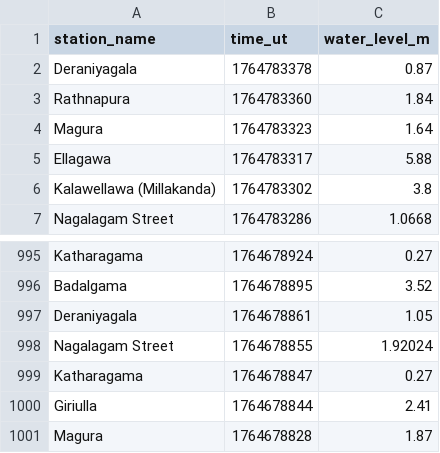
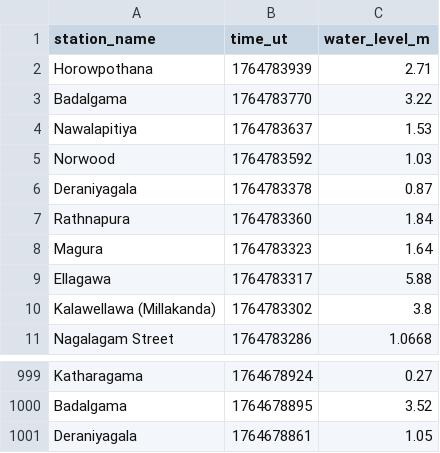
Before and after one commit to nuuuwan/lk_irrigation, a TSV file: data/latest-1000.tsv, drawn as a sheet; only a part is shown, gaps mark what is left out; removed rows and columns are numbered as before the commit, all else as after; the diff names each change by its address in the sheet, - before the commit and + after, or states it on an @@ line.

```diff
--- a/data/latest-1000.tsv
+++ b/data/latest-1000.tsv
+row 2: Horowpothana | 1764783939 | 2.71
+row 3: Badalgama | 1764783770 | 3.22
+row 4: Nawalapitiya | 1764783637 | 1.53
+row 5: Norwood | 1764783592 | 1.03
-row 998: Nagalagam Street | 1764678855 | 1.92024
-row 999: Katharagama | 1764678847 | 0.27
-row 1000: Giriulla | 1764678844 | 2.41
-row 1001: Magura | 1764678828 | 1.87
```
Also changed, not shown: data/all.tsv, data/latest-100.tsv, 13 other files.
